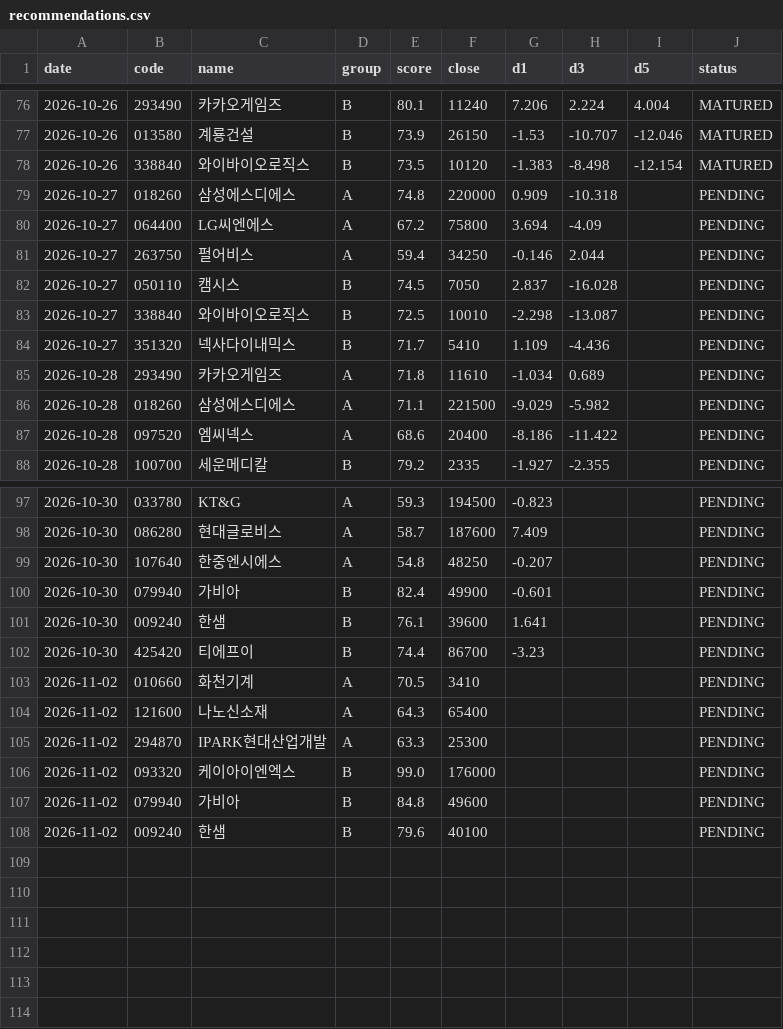
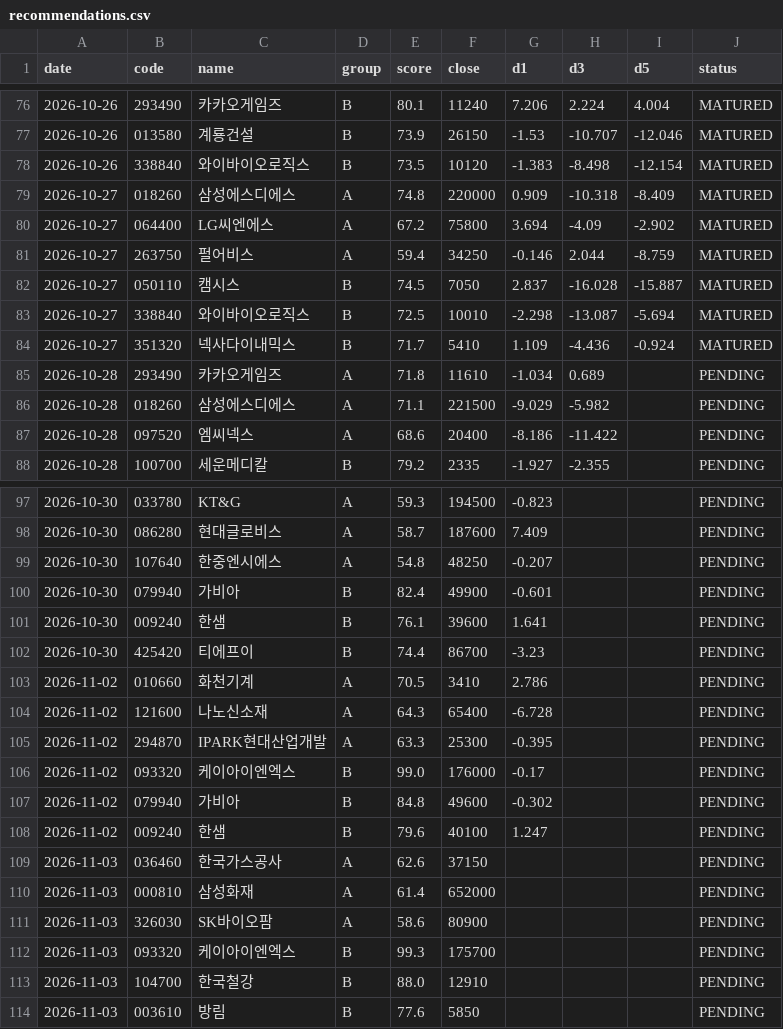
Before and after one commit to insuking/krx-prebreakout-radar, a CSV file: history/recommendations.csv, drawn as a sheet; only a part is shown, gaps mark what is left out; the diff covers the shown part only.

```diff
--- a/history/recommendations.csv
+++ b/history/recommendations.csv
@@ -78,8 +78,8 @@
 2026-10-26,338840,와이바이오로직스,B,73.5,10120,-1.383,-8.498,-12.154,MATURED
-2026-10-27,018260,삼성에스디에스,A,74.8,220000,0.909,-10.318,,PENDING
-2026-10-27,064400,LG씨엔에스,A,67.2,75800,3.694,-4.09,,PENDING
-2026-10-27,263750,펄어비스,A,59.4,34250,-0.146,2.044,,PENDING
-2026-10-27,050110,캠시스,B,74.5,7050,2.837,-16.028,,PENDING
-2026-10-27,338840,와이바이오로직스,B,72.5,10010,-2.298,-13.087,,PENDING
-2026-10-27,351320,넥사다이내믹스,B,71.7,5410,1.109,-4.436,,PENDING
+2026-10-27,018260,삼성에스디에스,A,74.8,220000,0.909,-10.318,-8.409,MATURED
+2026-10-27,064400,LG씨엔에스,A,67.2,75800,3.694,-4.09,-2.902,MATURED
+2026-10-27,263750,펄어비스,A,59.4,34250,-0.146,2.044,-8.759,MATURED
+2026-10-27,050110,캠시스,B,74.5,7050,2.837,-16.028,-15.887,MATURED
+2026-10-27,338840,와이바이오로직스,B,72.5,10010,-2.298,-13.087,-5.694,MATURED
+2026-10-27,351320,넥사다이내믹스,B,71.7,5410,1.109,-4.436,-0.924,MATURED
 2026-10-28,293490,카카오게임즈,A,71.8,11610,-1.034,0.689,,PENDING
@@ -102,7 +102,13 @@
 2026-10-30,425420,티에프이,B,74.4,86700,-3.23,,,PENDING
-2026-11-02,010660,화천기계,A,70.5,3410,,,,PENDING
-2026-11-02,121600,나노신소재,A,64.3,65400,,,,PENDING
-2026-11-02,294870,IPARK현대산업개발,A,63.3,25300,,,,PENDING
-2026-11-02,093320,케이아이엔엑스,B,99.0,176000,,,,PENDING
-2026-11-02,079940,가비아,B,84.8,49600,,,,PENDING
-2026-11-02,009240,한샘,B,79.6,40100,,,,PENDING
+2026-11-02,010660,화천기계,A,70.5,3410,2.786,,,PENDING
+2026-11-02,121600,나노신소재,A,64.3,65400,-6.728,,,PENDING
+2026-11-02,294870,IPARK현대산업개발,A,63.3,25300,-0.395,,,PENDING
+2026-11-02,093320,케이아이엔엑스,B,99.0,176000,-0.17,,,PENDING
+2026-11-02,079940,가비아,B,84.8,49600,-0.302,,,PENDING
+2026-11-02,009240,한샘,B,79.6,40100,1.247,,,PENDING
+2026-11-03,036460,한국가스공사,A,62.6,37150,,,,PENDING
+2026-11-03,000810,삼성화재,A,61.4,652000,,,,PENDING
+2026-11-03,326030,SK바이오팜,A,58.6,80900,,,,PENDING
+2026-11-03,093320,케이아이엔엑스,B,99.3,175700,,,,PENDING
+2026-11-03,104700,한국철강,B,88.0,12910,,,,PENDING
+2026-11-03,003610,방림,B,77.6,5850,,,,PENDING
```
Also changed, not shown: 6 edited cells elsewhere in this file.
